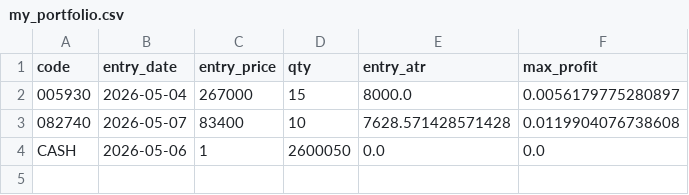
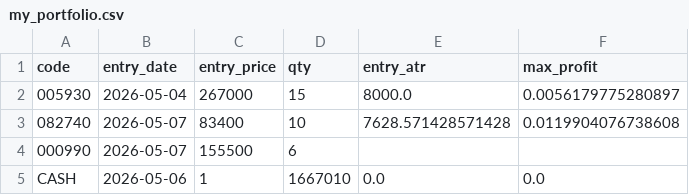
Before and after one commit to pddk123/stock-bot, a CSV file: my_portfolio.csv, drawn as a sheet.

Commit message:
Update my_portfolio.csv

```diff
--- a/my_portfolio.csv
+++ b/my_portfolio.csv
@@ -3,2 +3,3 @@ code,entry_date,entry_price,qty,entry_atr,max_profit
 082740,2026-05-07,83400,10,7628.571428571428,0.0119904076738608
-CASH,2026-05-06,1,2600050,0.0,0.0
+000990,2026-05-07,155500,6,,
+CASH,2026-05-06,1,1667010,0.0,0.0
```
